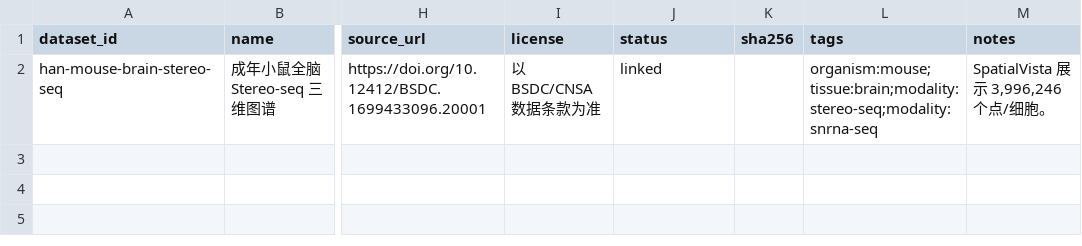
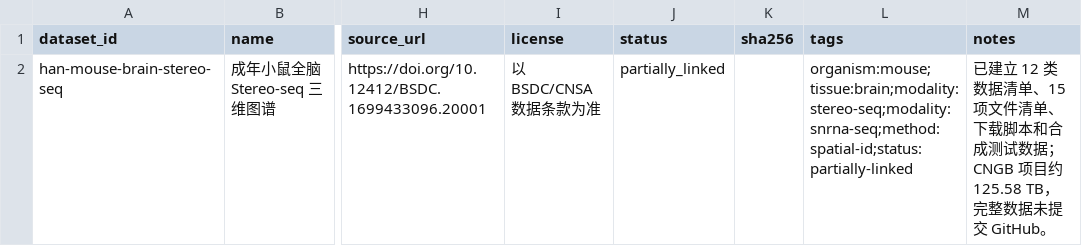
Before and after one commit to zhangxudashuaige/spatial-omics-literature-data, a CSV file: papers/han-2025-mouse-brain-stereo-seq/datasets.csv, drawn as a sheet; only a part is shown, gaps mark what is left out; the diff names each change by its address in the sheet, - before the commit and + after, or states it on an @@ line.

```diff
--- a/papers/han-2025-mouse-brain-stereo-seq/datasets.csv
+++ b/papers/han-2025-mouse-brain-stereo-seq/datasets.csv
-J2 (status): linked
+J2 (status): partially_linked
-L2 (tags): organism:mouse;tissue:brain;modality:stereo-seq;modality:snrna-seq
+L2 (tags): organism:mouse;tissue:brain;modality:stereo-seq;modality:snrna-seq;method:spatial-id;status:partially-linked
-M2 (notes): SpatialVista 展示 3,996,246 个点/细胞。
+M2 (notes): 已建立 12 类数据清单、15 项文件清单、下载脚本和合成测试数据；CNGB 项目约 125.58 TB，完整数据未提交 GitHub。
```
Also changed, not shown: catalog/datasets.csv, catalog/resources.csv, 38 other files.
